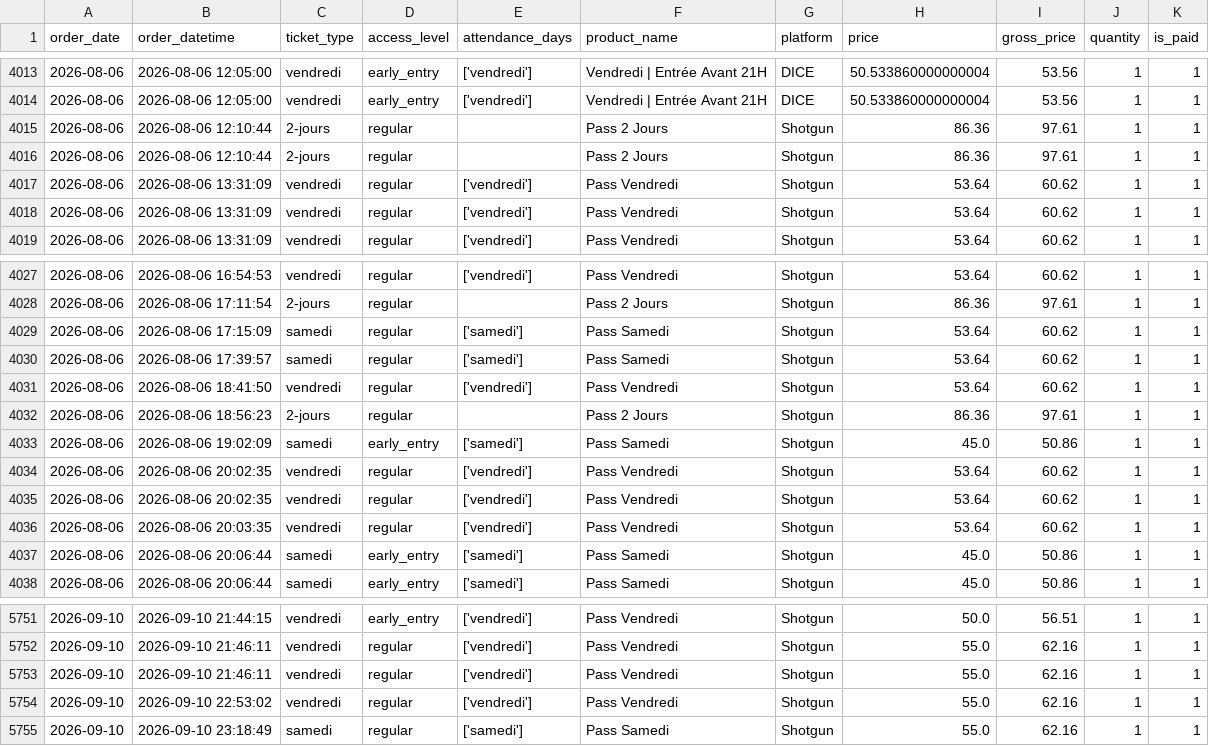
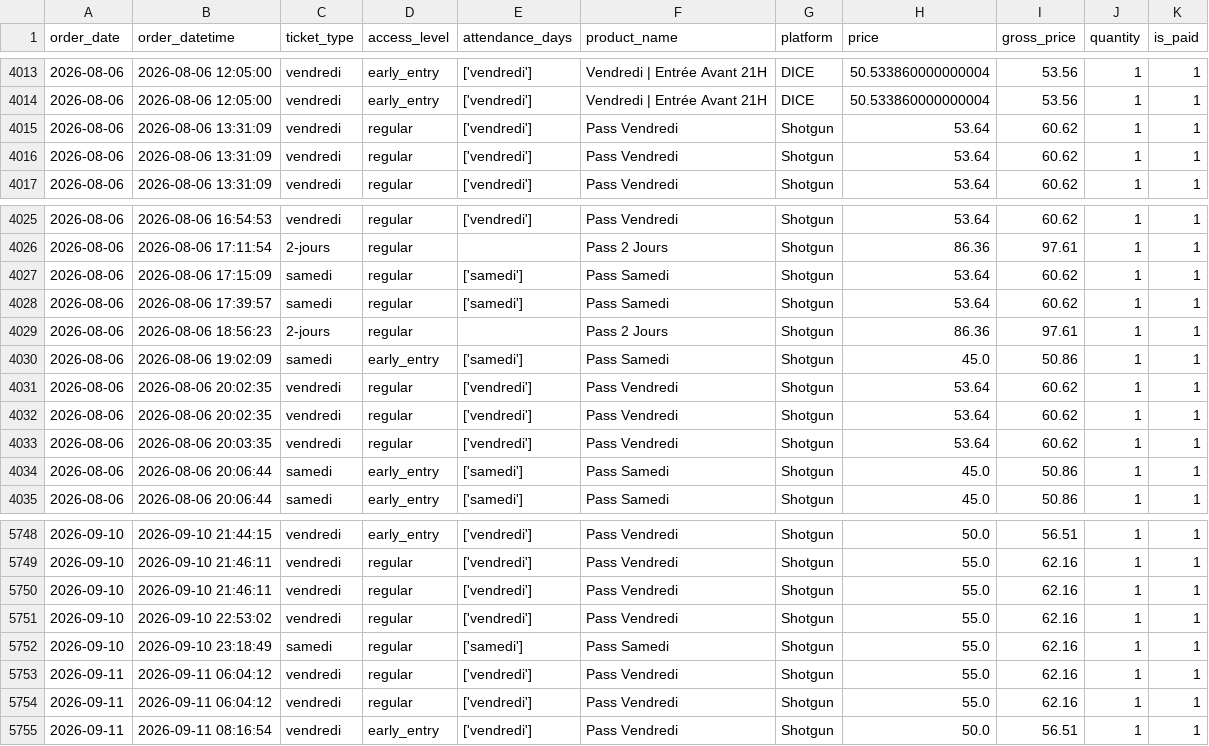
Before and after one commit to studio-ai2k/fix2-scratch, a CSV file: data/geneve_2026_merged.csv, drawn as a sheet; only a part is shown, gaps mark what is left out.

```diff
--- a/data/geneve_2026_merged.csv
+++ b/data/geneve_2026_merged.csv
@@ -4014,4 +4014,2 @@ order_date,order_datetime,ticket_type,access_level,attendance_days,product_name,
 2026-08-06,2026-08-06 12:05:00,vendredi,early_entry,['vendredi'],Vendredi | Entrée Avant 21H,DICE,50.533860000000004,53.56,1,1
-2026-08-06,2026-08-06 12:10:44,2-jours,regular,,Pass 2 Jours,Shotgun,86.36,97.61,1,1
-2026-08-06,2026-08-06 12:10:44,2-jours,regular,,Pass 2 Jours,Shotgun,86.36,97.61,1,1
 2026-08-06,2026-08-06 13:31:09,vendredi,regular,['vendredi'],Pass Vendredi,Shotgun,53.64,60.62,1,1
@@ -4030,3 +4028,2 @@ order_date,order_datetime,ticket_type,access_level,attendance_days,product_name,
 2026-08-06,2026-08-06 17:39:57,samedi,regular,['samedi'],Pass Samedi,Shotgun,53.64,60.62,1,1
-2026-08-06,2026-08-06 18:41:50,vendredi,regular,['vendredi'],Pass Vendredi,Shotgun,53.64,60.62,1,1
 2026-08-06,2026-08-06 18:56:23,2-jours,regular,,Pass 2 Jours,Shotgun,86.36,97.61,1,1
@@ -5755 +5752,4 @@ order_date,order_datetime,ticket_type,access_level,attendance_days,product_name,
 2026-09-10,2026-09-10 23:18:49,samedi,regular,['samedi'],Pass Samedi,Shotgun,55.0,62.16,1,1
+2026-09-11,2026-09-11 06:04:12,vendredi,regular,['vendredi'],Pass Vendredi,Shotgun,55.0,62.16,1,1
+2026-09-11,2026-09-11 06:04:12,vendredi,regular,['vendredi'],Pass Vendredi,Shotgun,55.0,62.16,1,1
+2026-09-11,2026-09-11 08:16:54,vendredi,early_entry,['vendredi'],Pass Vendredi,Shotgun,50.0,56.51,1,1
```
Also changed, not shown: data/rennes_2026_merged.csv, 9 other files.
